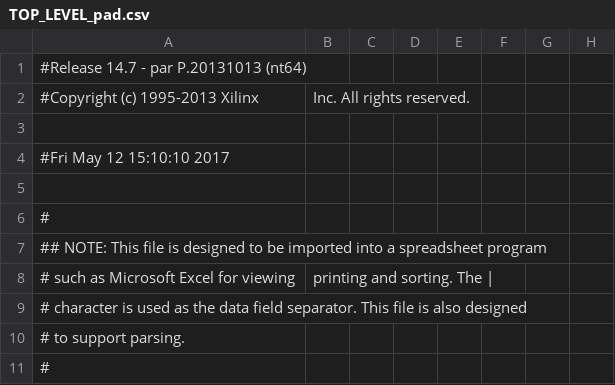
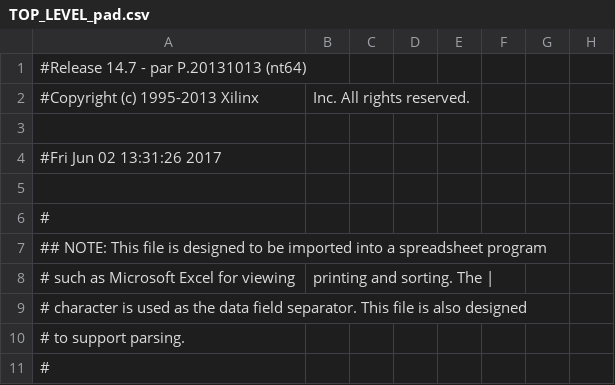
Before and after one commit to CollinBradford/PulsePerPackage, a CSV file: GEL_CAPTAN/TOP_LEVEL_pad.csv, drawn as a sheet; only a part is shown; the diff names each change by its address in the sheet, - before the commit and + after, or states it on an @@ line.

```diff
--- a/GEL_CAPTAN/TOP_LEVEL_pad.csv
+++ b/GEL_CAPTAN/TOP_LEVEL_pad.csv
-A4: #Fri May 12 15:10:10 2017
+A4: #Fri Jun 02 13:31:26 2017
```
Also changed, not shown: 54 other files.
